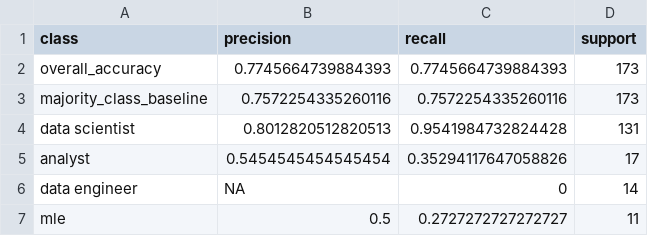
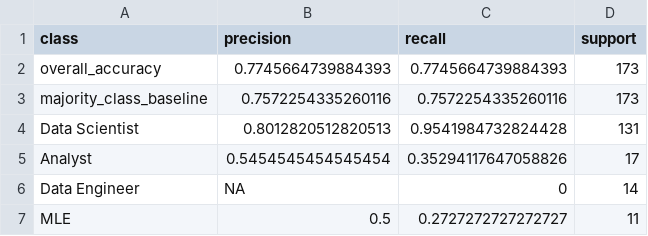
Before and after one commit to HasiniDS/R-Project---Jobs-data-analysis, a CSV file: Outputs/Tables/Table 12 Decision Tree Performance Metrics.csv, drawn as a sheet.

Commit message:
Refine output labels for clearer human-readable presentation

```diff
--- a/Outputs/Tables/Table 12 Decision Tree Performance Metrics.csv
+++ b/Outputs/Tables/Table 12 Decision Tree Performance Metrics.csv
@@ -3,5 +3,5 @@ overall_accuracy,0.7745664739884393,0.7745664739884393,173
 majority_class_baseline,0.7572254335260116,0.7572254335260116,173
-data scientist,0.8012820512820513,0.9541984732824428,131
-analyst,0.5454545454545454,0.35294117647058826,17
-data engineer,NA,0,14
-mle,0.5,0.2727272727272727,11
+Data Scientist,0.8012820512820513,0.9541984732824428,131
+Analyst,0.5454545454545454,0.35294117647058826,17
+Data Engineer,NA,0,14
+MLE,0.5,0.2727272727272727,11
```
Also changed, not shown: 8 other files.
